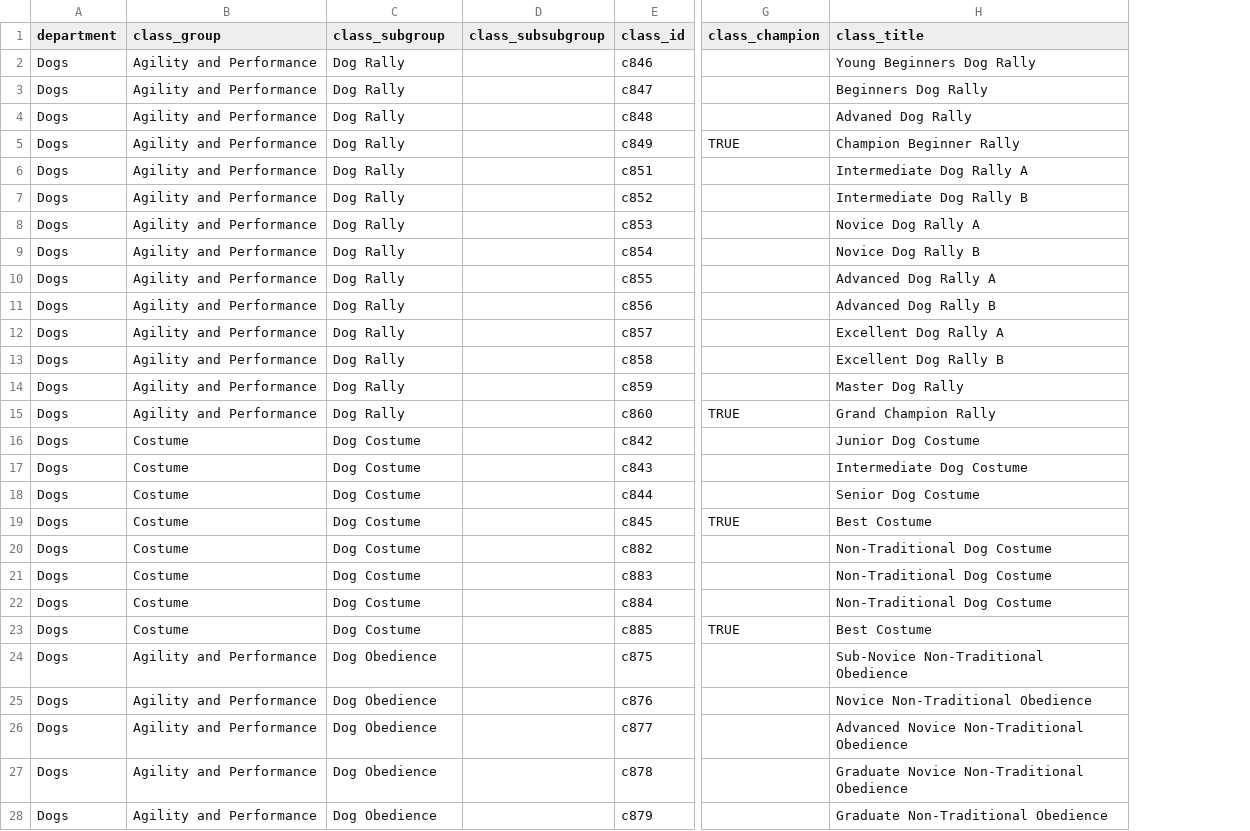
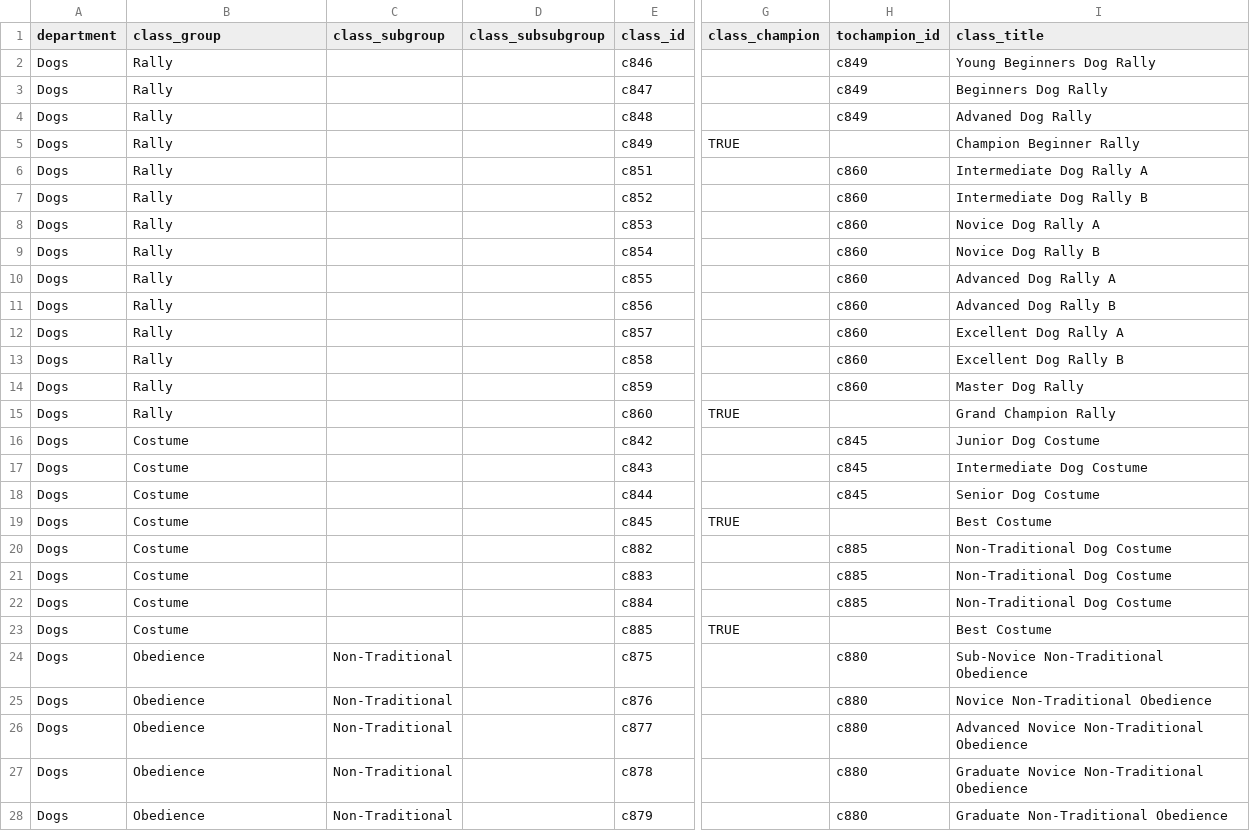
Before and after one commit to vavramusser/bcyf-app, a CSV file: dogs.csv, drawn as a sheet; only a part is shown, gaps mark what is left out; the diff covers the shown part only; the diff names each change by its address in the sheet, - before the commit and + after, or states it on an @@ line.

```diff
--- a/dogs.csv
+++ b/dogs.csv
+column H (tochampion_id), rows 2-28: c849 | c849 | c849 |  | c860 | c860 | c860 | c860 | c860 | c860 | c860 | c860 | c860 |  | c845 | c845 | c845 |  | c885 | c885 | c885 |  | c880 | c880 | c880 | c880 | c880
-B2:B15 (class_group): Agility and Performance
+B2:B15 (class_group): Rally
-C2:C15 (class_subgroup): Dog Rally
+C2:C15 (class_subgroup): (empty)
-C16:C23 (class_subgroup): Dog Costume
+C16:C23 (class_subgroup): (empty)
-B24:B28 (class_group): Agility and Performance
+B24:B28 (class_group): Obedience
-C24:C28 (class_subgroup): Dog Obedience
+C24:C28 (class_subgroup): Non-Traditional
```
Also changed, not shown: 81 edited cells elsewhere in this file, equine.csv, goats.csv, 20 other files.
